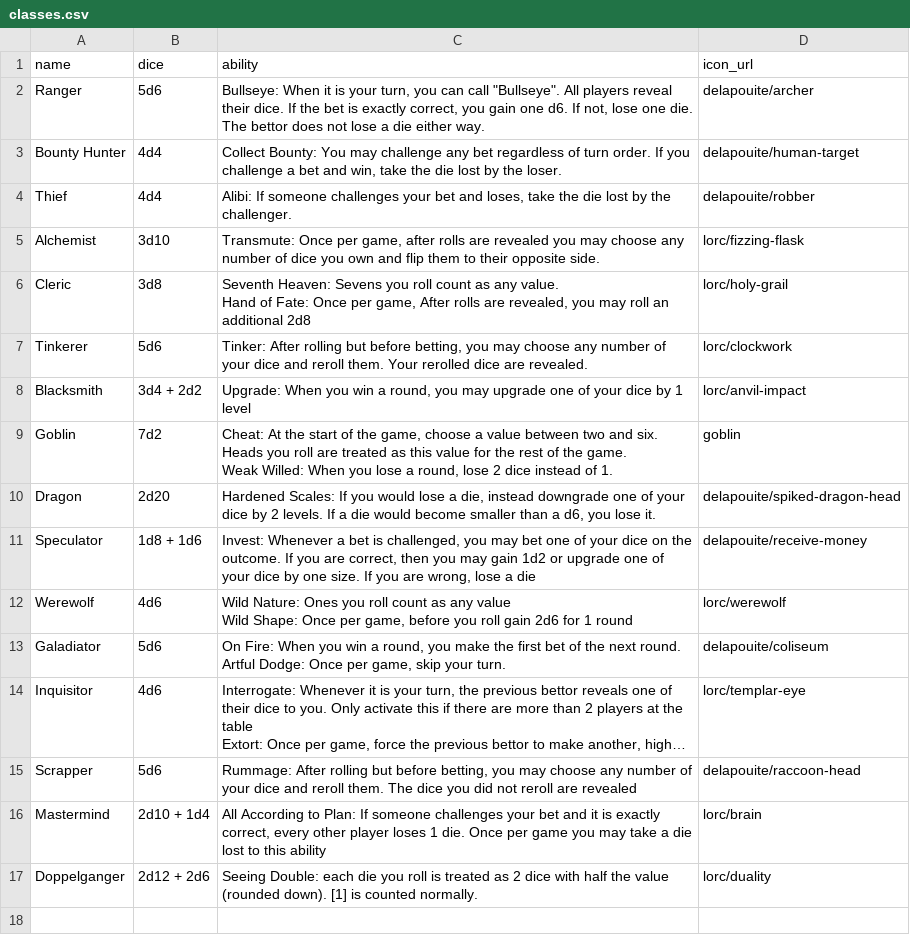
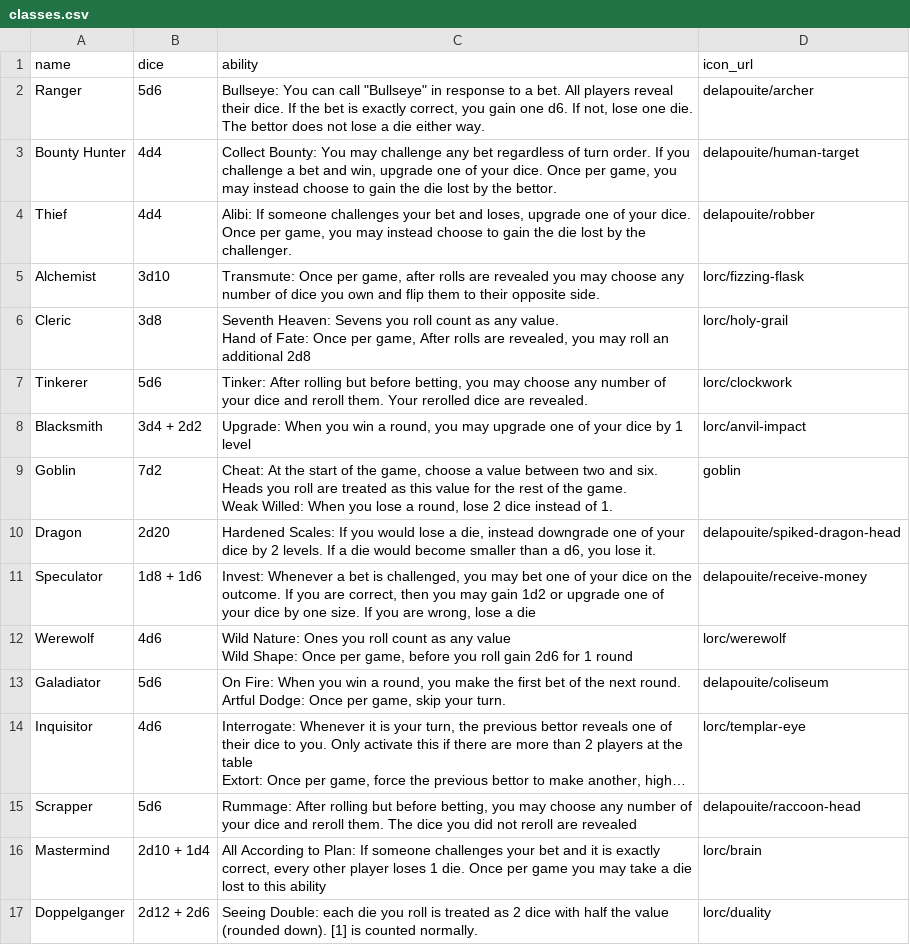
Before and after one commit to DarwinJones/tricksters_tavern, a CSV file: card_text/classes.csv, drawn as a sheet; long unchanged cells end in ….

Commit message:
balance: limit dice gain by classes

```diff
--- a/card_text/classes.csv
+++ b/card_text/classes.csv
@@ -1,5 +1,5 @@
 name,dice,ability,icon_url
-Ranger,5d6,"Bullseye: When it is your turn, you can call ""Bullseye"". All players reveal their dice. If the bet is exactly correct, you gain one d6. If not, lose one die. The bettor does not lose a die either way.",delapouite/archer
-Bounty Hunter,4d4,"Collect Bounty: You may challenge any bet regardless of turn order. If you challenge a bet and win, take the die lost by the loser.",delapouite/human-target
-Thief,4d4,"Alibi: If someone challenges your bet and loses, take the die lost by the challenger.",delapouite/robber
+Ranger,5d6,"Bullseye: You can call ""Bullseye"" in response to a bet. All players reveal their dice. If the bet is exactly correct, you gain one d6. If not, lose one die. The bettor does not lose a die either way.",delapouite/archer
+Bounty Hunter,4d4,"Collect Bounty: You may challenge any bet regardless of turn order. If you challenge a bet and win, upgrade one of your dice. Once per game, you may instead choose to gain the die lost by the bettor.",delapouite/human-target
+Thief,4d4,"Alibi: If someone challenges your bet and loses, upgrade one of your dice. Once per game, you may instead choose to gain the die lost by the challenger.",delapouite/robber
 Alchemist,3d10,"Transmute: Once per game, after rolls are revealed you may choose any number of dice you own and flip them to their opposite side.",lorc/fizzing-flask
```
